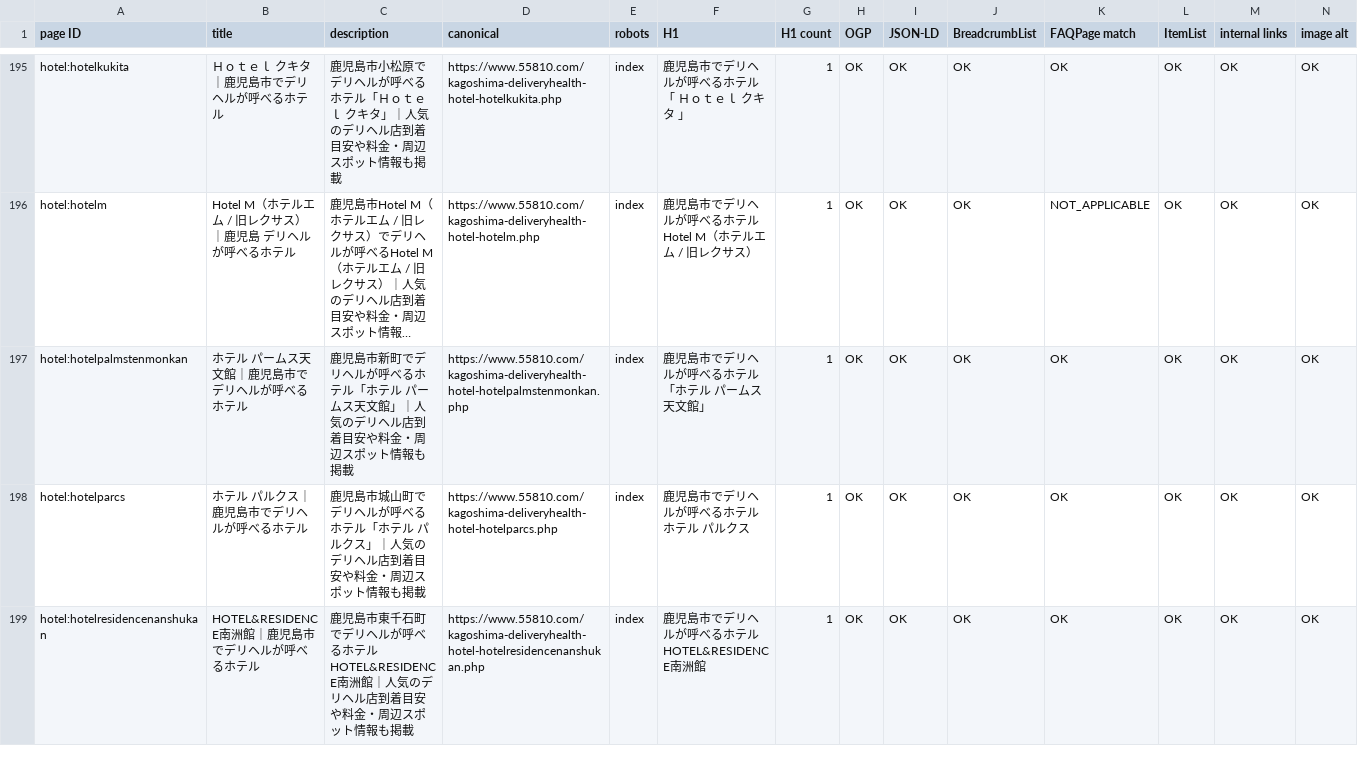
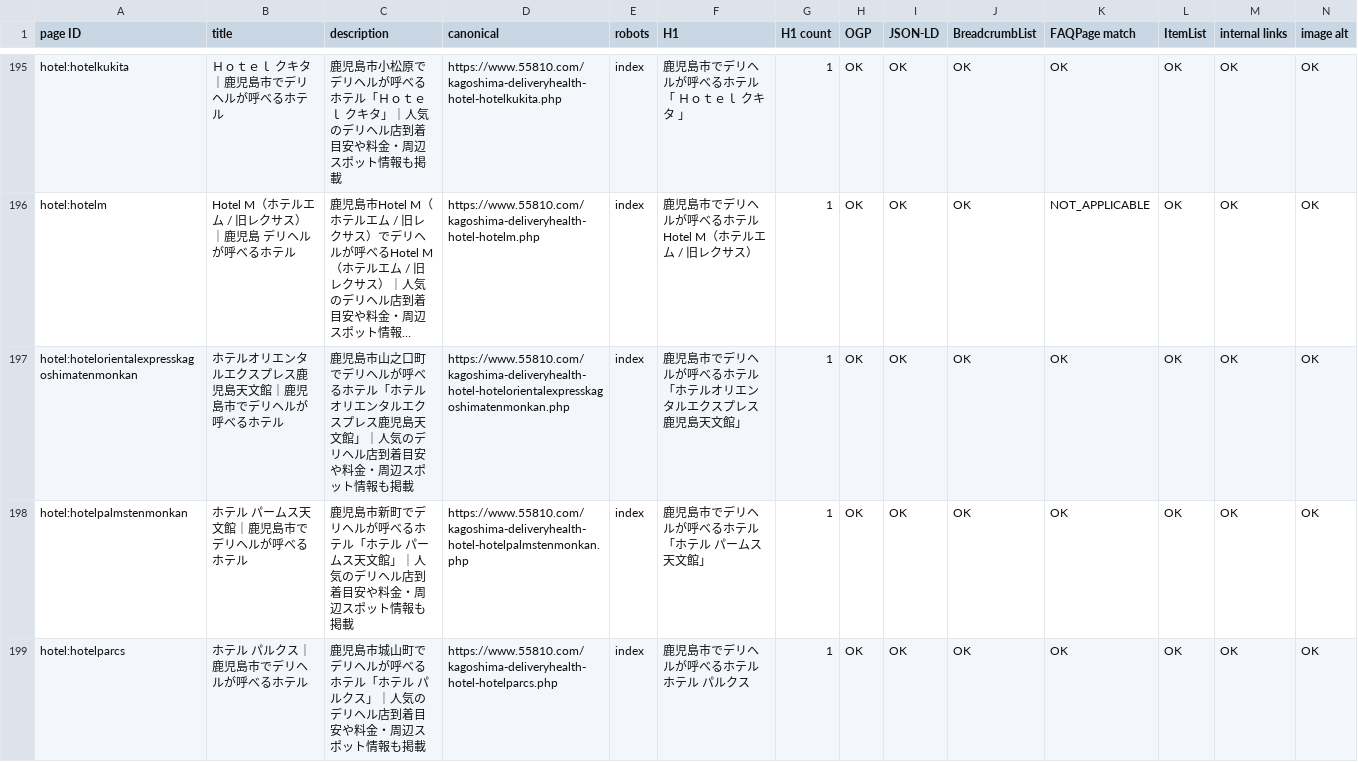
Before and after one commit to makotonishikubo0418-cmd/candy, a TSV file: management/specs/generated/CANDY_SEO_STATUS.tsv, drawn as a sheet; only a part is shown, gaps mark what is left out; the shorter side is filled out with more unchanged rows; long unchanged cells end in …; rows hold the shown columns only; the diff names each change by its address in the sheet, - before the commit and + after, or states it on an @@ line.

```diff
--- a/management/specs/generated/CANDY_SEO_STATUS.tsv
+++ b/management/specs/generated/CANDY_SEO_STATUS.tsv
+row 197: hotel:hotelorientalexpresskagoshimatenmonkan | ホテルオリエンタルエクスプレス鹿児島天文館｜鹿児島市でデリヘルが呼べるホテル | 鹿児島市山之口町でデリヘルが呼べるホテル「ホテルオリエンタルエクスプレス鹿児島天文館」｜人気のデリヘル店到着目安や料金・周辺スポット情報も掲載 | https://www.55810.com/kagoshima-deliveryhealth-hotel-hotelorientalexpresskagoshimatenmonkan.php | index | 鹿児島市でデリヘルが呼べるホテル 「ホテルオリエンタルエクスプレス鹿児島天文館」 | 1 | OK | OK | OK | OK | OK | OK | OK
```
Also changed, not shown: management/specs/generated/CANDY_SITE_PAGE_LEDGER.tsv, management/specs/generated/CANDY_UPCOMING_HOTEL_PAGES.tsv, 12 other files.
